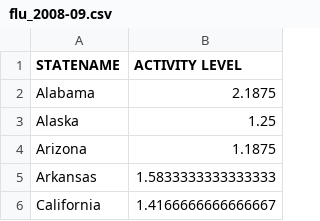
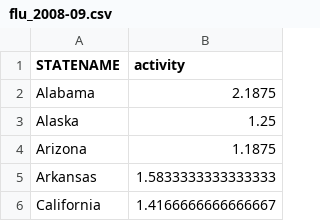
Before and after one commit to gpfundt/flu-stuff, a CSV file: static/data/flu_2008-09.csv, drawn as a sheet; only a part is shown.

```diff
--- a/static/data/flu_2008-09.csv
+++ b/static/data/flu_2008-09.csv
@@ -1,2 +1,2 @@
-STATENAME,ACTIVITY LEVEL
+STATENAME,activity
 Alabama,2.1875
```
Also changed, not shown: static/data/flu_2009-10.csv, static/data/flu_2010-11.csv, 19 other files.
